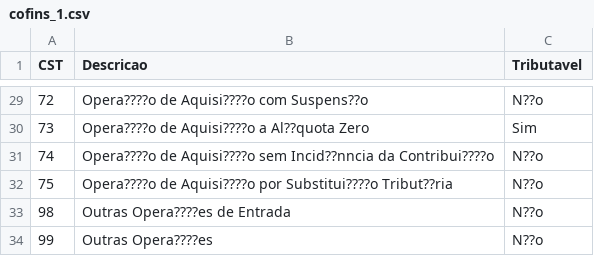
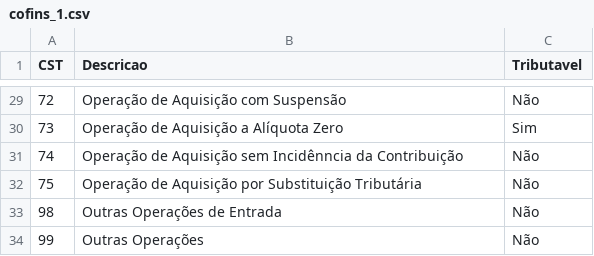
Before and after one commit to OrganizeSoft/OrganizePDV, a CSV file: csv/cofins_1.csv, drawn as a sheet; only a part is shown, gaps mark what is left out; the diff covers the shown part only.

```diff
--- a/csv/cofins_1.csv
+++ b/csv/cofins_1.csv
@@ -29,6 +29,6 @@ CST;Descricao;Tributavel
-72;Opera????o de Aquisi????o com Suspens??o;N??o
-73;Opera????o de Aquisi????o a Al??quota Zero;Sim
-74;Opera????o de Aquisi????o sem Incid??nncia da Contribui????o;N??o
-75;Opera????o de Aquisi????o por Substitui????o Tribut??ria;N??o
-98;Outras Opera????es de Entrada;N??o
-99;Outras Opera????es;N??o
+72;Operação de Aquisição com Suspensão;Não
+73;Operação de Aquisição a Alíquota Zero;Sim
+74;Operação de Aquisição sem Incidênncia da Contribuição;Não
+75;Operação de Aquisição por Substituição Tributária;Não
+98;Outras Operações de Entrada;Não
+99;Outras Operações;Não
```
Also changed, not shown: 36 edited cells elsewhere in this file, csv/cest_1.csv, csv/cfop_1.csv, 7 other files.
